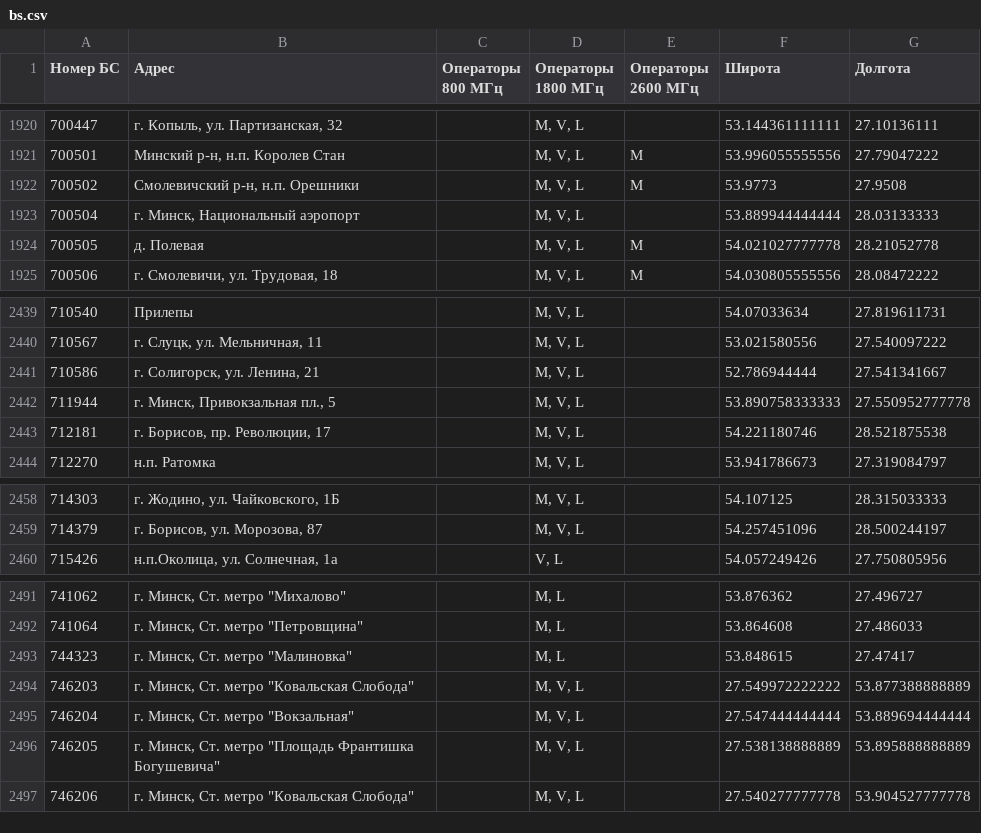
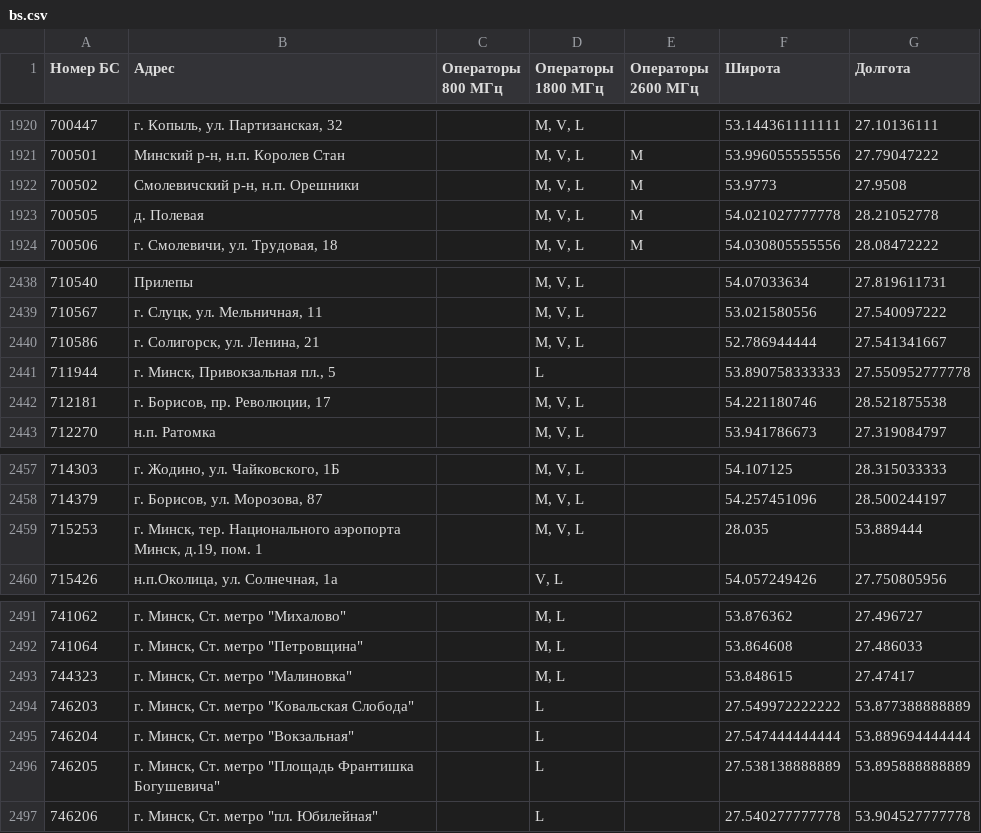
Before and after one commit to BelCellTracker/beCloud, a CSV file: bs.csv, drawn as a sheet; only a part is shown, gaps mark what is left out.

Commit message:
Updated: 2021-03-28 17:07:02 +03:00

```diff
--- a/bs.csv
+++ b/bs.csv
@@ -1922,3 +1922,2 @@
 700502,"Смолевичский р-н, н.п. Орешники",,"M, V, L",M,53.9773,27.9508
-700504,"г. Минск, Национальный аэропорт",,"M, V, L",,53.889944444444,28.03133333
 700505,д. Полевая,,"M, V, L",M,54.021027777778,28.21052778
@@ -2441,3 +2440,3 @@
 710586,"г. Солигорск, ул. Ленина, 21",,"M, V, L",,52.786944444,27.541341667
-711944,"г. Минск, Привокзальная пл., 5",,"M, V, L",,53.890758333333,27.550952777778
+711944,"г. Минск, Привокзальная пл., 5",,L,,53.890758333333,27.550952777778
 712181,"г. Борисов, пр. Революции, 17",,"M, V, L",,54.221180746,28.521875538
@@ -2459,2 +2458,3 @@
 714379,"г. Борисов, ул. Морозова, 87",,"M, V, L",,54.257451096,28.500244197
+715253,"г. Минск, тер. Национального аэропорта Минск, д.19, пом. 1",,"M, V, L",,28.035,53.889444
 715426,"н.п.Околица, ул. Солнечная, 1а",,"V, L",,54.057249426,27.750805956
@@ -2493,5 +2493,5 @@
 744323,"г. Минск, Ст. метро ""Малиновка""",,"M, L",,53.848615,27.47417
-746203,"г. Минск, Ст. метро ""Ковальская Слобода""",,"M, V, L",,27.549972222222,53.877388888889
-746204,"г. Минск, Ст. метро ""Вокзальная""",,"M, V, L",,27.547444444444,53.889694444444
-746205,"г. Минск, Ст. метро ""Площадь Франтишка Богушевича""",,"M, V, L",,27.538138888889,53.895888888889
-746206,"г. Минск, Ст. метро ""Ковальская Слобода""",,"M, V, L",,27.540277777778,53.904527777778
+746203,"г. Минск, Ст. метро ""Ковальская Слобода""",,L,,27.549972222222,53.877388888889
+746204,"г. Минск, Ст. метро ""Вокзальная""",,L,,27.547444444444,53.889694444444
+746205,"г. Минск, Ст. метро ""Площадь Франтишка Богушевича""",,L,,27.538138888889,53.895888888889
+746206,"г. Минск, Ст. метро ""пл. Юбилейная""",,L,,27.540277777778,53.904527777778
```
